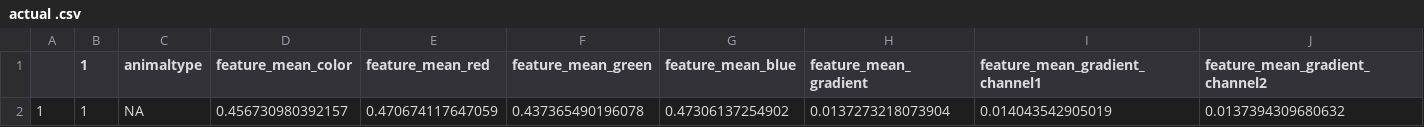
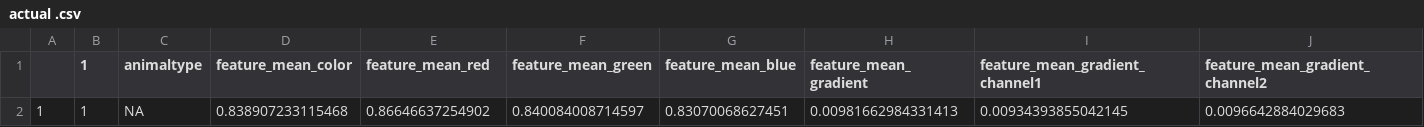
Before and after one commit to Kevincifuentes/CatsAndDogs, a CSV file: actual .csv, drawn as a sheet; only a part is shown; removed rows and columns are numbered as before the commit, all else as after; rows hold the shown columns only; the diff names each change by its address in the sheet, - before the commit and + after, or states it on an @@ line.

```diff
--- a/actual .csv
+++ b/actual .csv
-row 2: 1 | 1 | NA | 0.456730980392157 | 0.470674117647059 | 0.437365490196078 | 0.47306137254902 | 0.0137273218073904 | 0.014043542905019 | 0.0137394309680632
+row 2: 1 | 1 | NA | 0.838907233115468 | 0.86646637254902 | 0.840084008714597 | 0.83070068627451 | 0.00981662984331413 | 0.00934393855042145 | 0.0096642884029683
```
Also changed, not shown: 10 other files.
